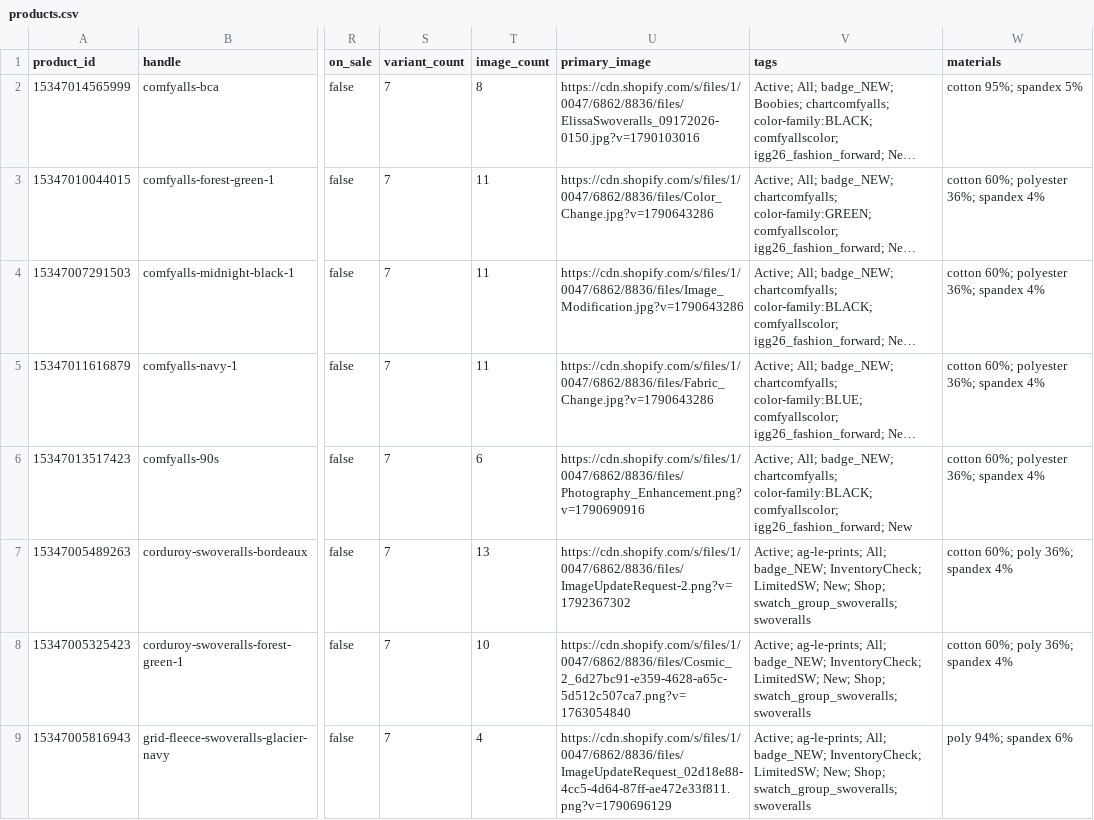
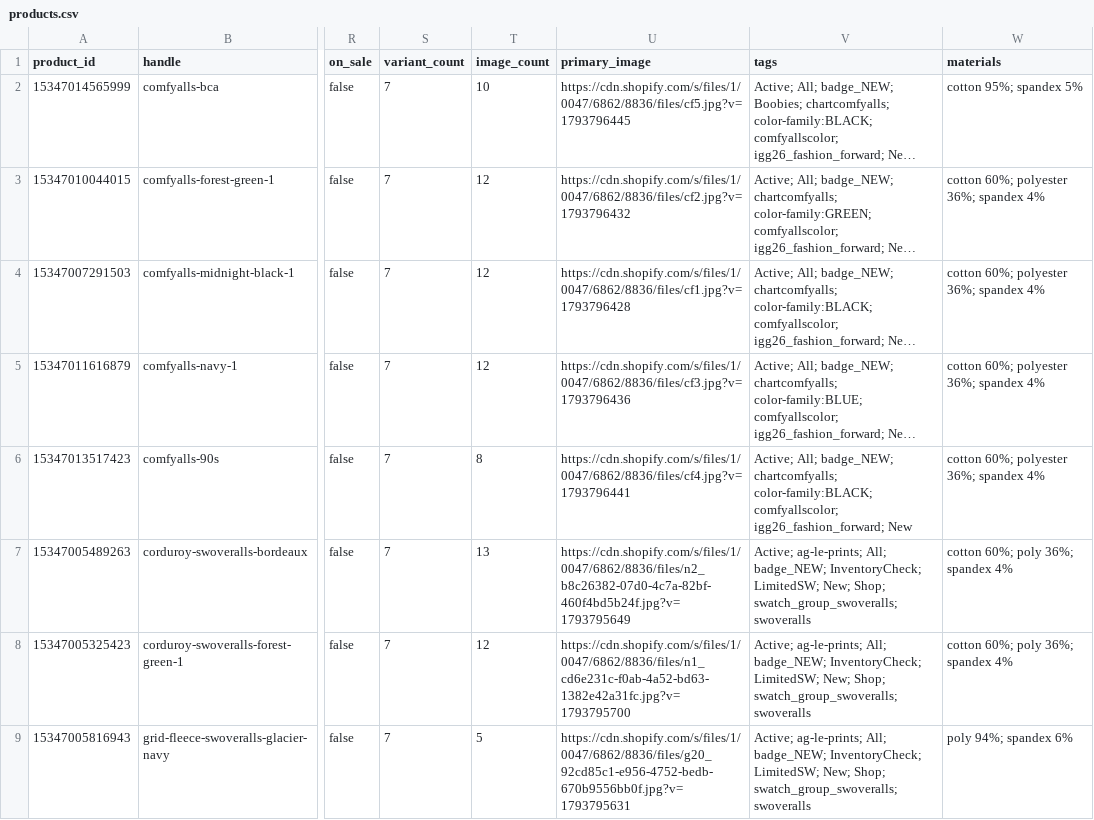
Before and after one commit to Harish-1708/Content-Strategy-Tool, a CSV file: data/swoveralls/catalogue/products.csv, drawn as a sheet; only a part is shown, gaps mark what is left out; long unchanged cells end in …; the diff covers the shown part only; the diff names each change by its address in the sheet, - before the commit and + after, or states it on an @@ line.

Commit message:
Catalogue sync 2026-11-04T19:48Z

```diff
--- a/data/swoveralls/catalogue/products.csv
+++ b/data/swoveralls/catalogue/products.csv
-T2 (image_count): 8
+T2 (image_count): 10
-U2 (primary_image): https://cdn.shopify.com/s/files/1/0047/6862/8836/files/ElissaSwoveralls_09172026-0150.jpg?v=1790103016
+U2 (primary_image): https://cdn.shopify.com/s/files/1/0047/6862/8836/files/cf5.jpg?v=1793796445
-T3:T5 (image_count): 11
+T3:T5 (image_count): 12
-U3 (primary_image): https://cdn.shopify.com/s/files/1/0047/6862/8836/files/Color_Change.jpg?v=1790643286
+U3 (primary_image): https://cdn.shopify.com/s/files/1/0047/6862/8836/files/cf2.jpg?v=1793796432
-U4 (primary_image): https://cdn.shopify.com/s/files/1/0047/6862/8836/files/Image_Modification.jpg?v=1790643286
+U4 (primary_image): https://cdn.shopify.com/s/files/1/0047/6862/8836/files/cf1.jpg?v=1793796428
-U5 (primary_image): https://cdn.shopify.com/s/files/1/0047/6862/8836/files/Fabric_Change.jpg?v=1790643286
+U5 (primary_image): https://cdn.shopify.com/s/files/1/0047/6862/8836/files/cf3.jpg?v=1793796436
-T6 (image_count): 6
+T6 (image_count): 8
-U6 (primary_image): https://cdn.shopify.com/s/files/1/0047/6862/8836/files/Photography_Enhancement.png?v=1790690916
+U6 (primary_image): https://cdn.shopify.com/s/files/1/0047/6862/8836/files/cf4.jpg?v=1793796441
-U7 (primary_image): https://cdn.shopify.com/s/files/1/0047/6862/8836/files/ImageUpdateRequest-2.png?v=1792367302
+U7 (primary_image): https://cdn.shopify.com/s/files/1/0047/6862/8836/files/n2_b8c26382-07d0-4c7a-82bf-460f4bd5b24f.jpg?v=1793795649
-T8 (image_count): 10
+T8 (image_count): 12
-U8 (primary_image): https://cdn.shopify.com/s/files/1/0047/6862/8836/files/Cosmic_2_6d27bc91-e359-4628-a65c-5d512c507ca7.png?v=1763054840
+U8 (primary_image): https://cdn.shopify.com/s/files/1/0047/6862/8836/files/n1_cd6e231c-f0ab-4a52-bd63-1382e42a31fc.jpg?v=1793795700
-T9 (image_count): 4
+T9 (image_count): 5
-U9 (primary_image): https://cdn.shopify.com/s/files/1/0047/6862/8836/files/ImageUpdateRequest_02d18e88-4cc5-4d64-87ff-ae472e33f811.png?v=1790696129
+U9 (primary_image): https://cdn.shopify.com/s/files/1/0047/6862/8836/files/g20_92cd85c1-e956-4752-bedb-670b9556bb0f.jpg?v=1793795631
```
Also changed, not shown: 161 edited cells elsewhere in this file, data/duderobe/catalogue/products.csv, data/duderobe/catalogue/variants.csv, 13 other files.
